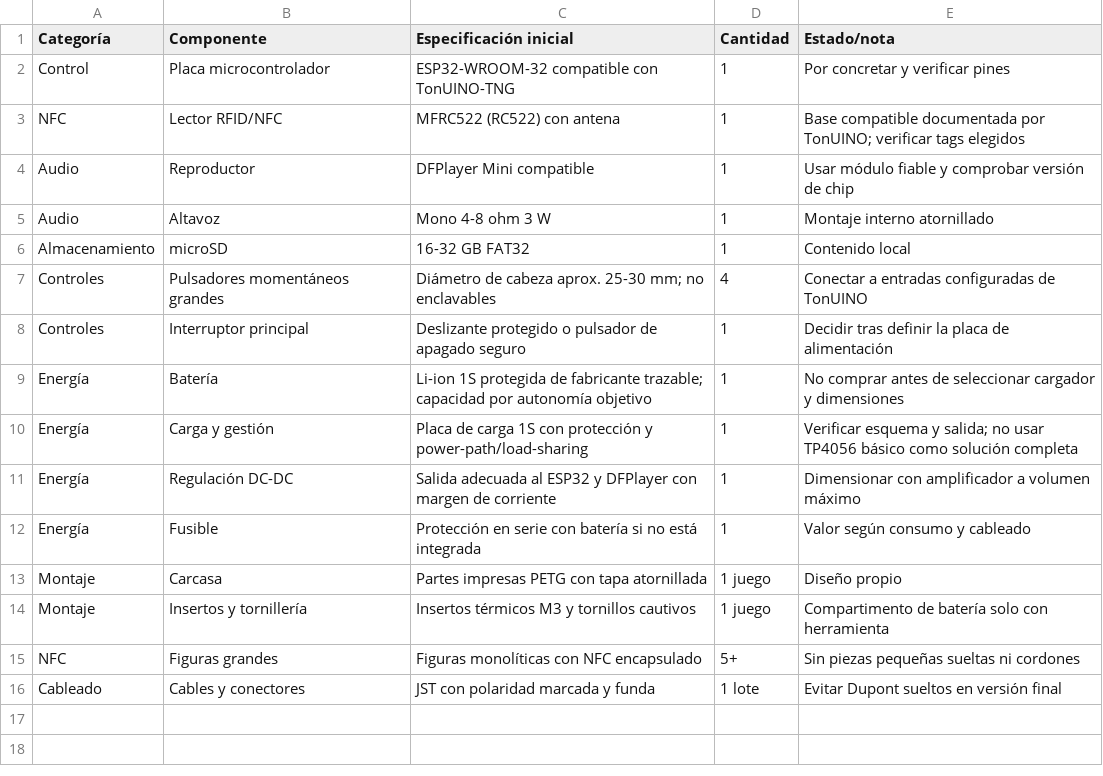
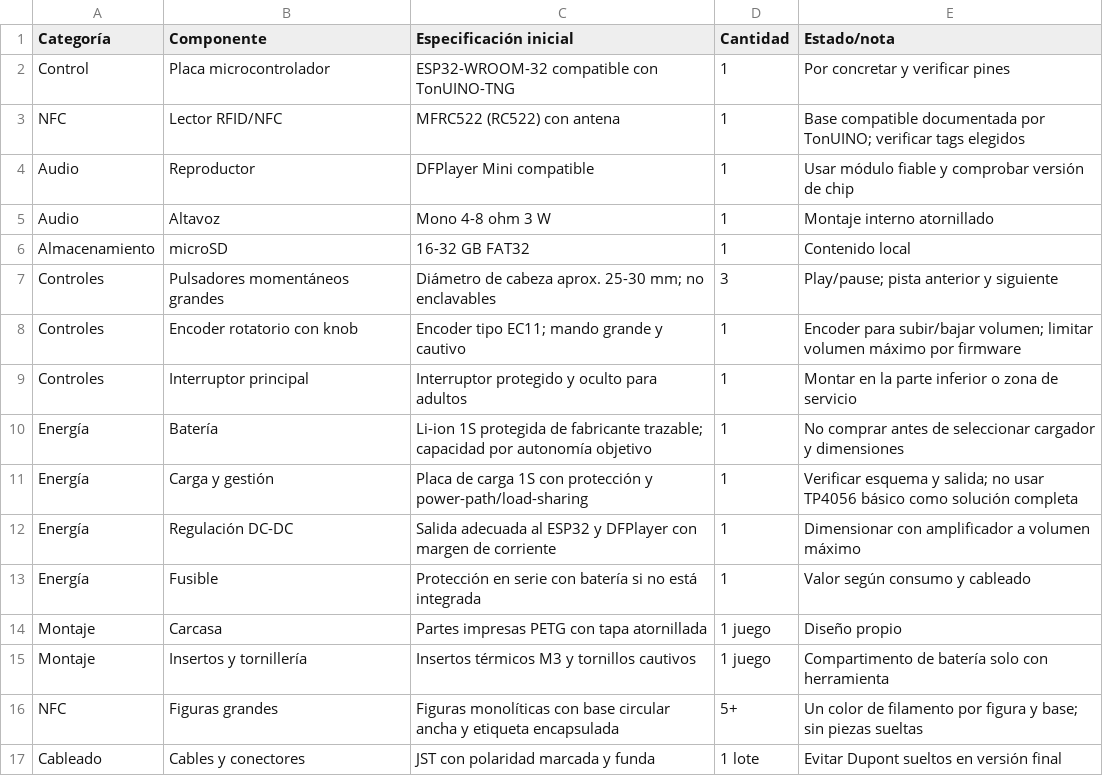
Before and after one commit to spidey000/TonUINO-TNG, a CSV file: docs/musicbox-bebe/BOM.csv, drawn as a sheet.

Commit message:
docs: simplify music box controls with volume encoder

```diff
--- a/docs/musicbox-bebe/BOM.csv
+++ b/docs/musicbox-bebe/BOM.csv
@@ -6,4 +6,5 @@ Audio,Altavoz,Mono 4-8 ohm 3 W,1,Montaje interno atornillado
 Almacenamiento,microSD,16-32 GB FAT32,1,Contenido local
-Controles,Pulsadores momentáneos grandes,Diámetro de cabeza aprox. 25-30 mm; no enclavables,4,Conectar a entradas configuradas de TonUINO
-Controles,Interruptor principal,Deslizante protegido o pulsador de apagado seguro,1,Decidir tras definir la placa de alimentación
+Controles,Pulsadores momentáneos grandes,Diámetro de cabeza aprox. 25-30 mm; no enclavables,3,Play/pause; pista anterior y siguiente
+Controles,Encoder rotatorio con knob,Encoder tipo EC11; mando grande y cautivo,1,Encoder para subir/bajar volumen; limitar volumen máximo por firmware
+Controles,Interruptor principal,Interruptor protegido y oculto para adultos,1,Montar en la parte inferior o zona de servicio
 Energía,Batería,Li-ion 1S protegida de fabricante trazable; capacidad por autonomía objetivo,1,No comprar antes de seleccionar cargador y dimensiones
@@ -14,3 +15,3 @@ Montaje,Carcasa,Partes impresas PETG con tapa atornillada,1 juego,Diseño propio
 Montaje,Insertos y tornillería,Insertos térmicos M3 y tornillos cautivos,1 juego,Compartimento de batería solo con herramienta
-NFC,Figuras grandes,Figuras monolíticas con NFC encapsulado,5+,Sin piezas pequeñas sueltas ni cordones
+NFC,Figuras grandes,Figuras monolíticas con base circular ancha y etiqueta encapsulada,5+,Un color de filamento por figura y base; sin piezas sueltas
 Cableado,Cables y conectores,JST con polaridad marcada y funda,1 lote,Evitar Dupont sueltos en versión final
```
